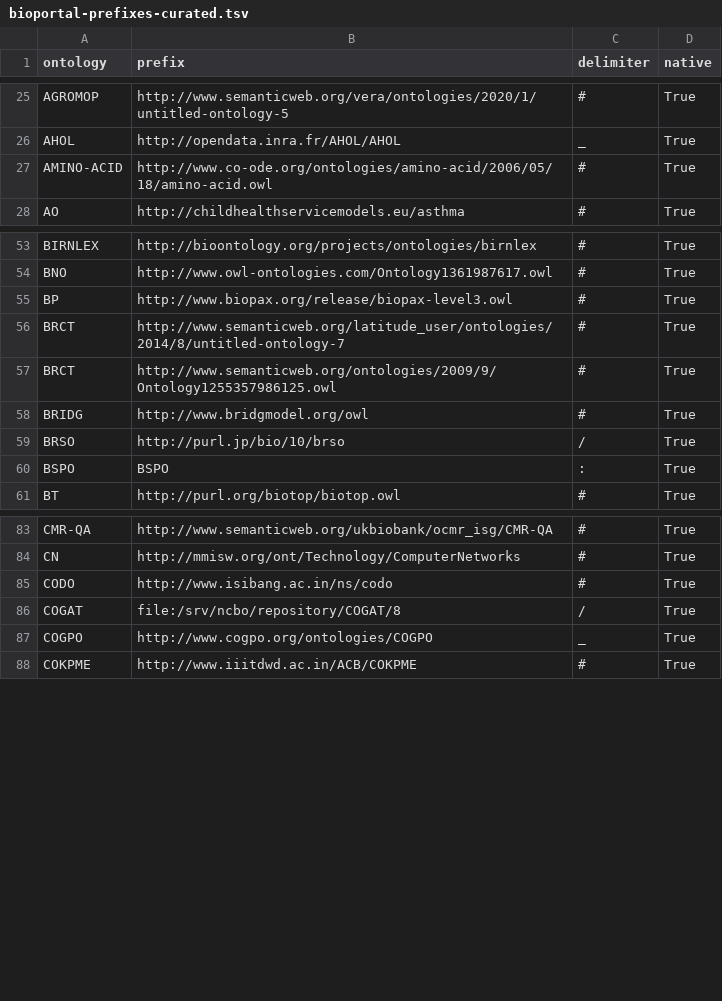
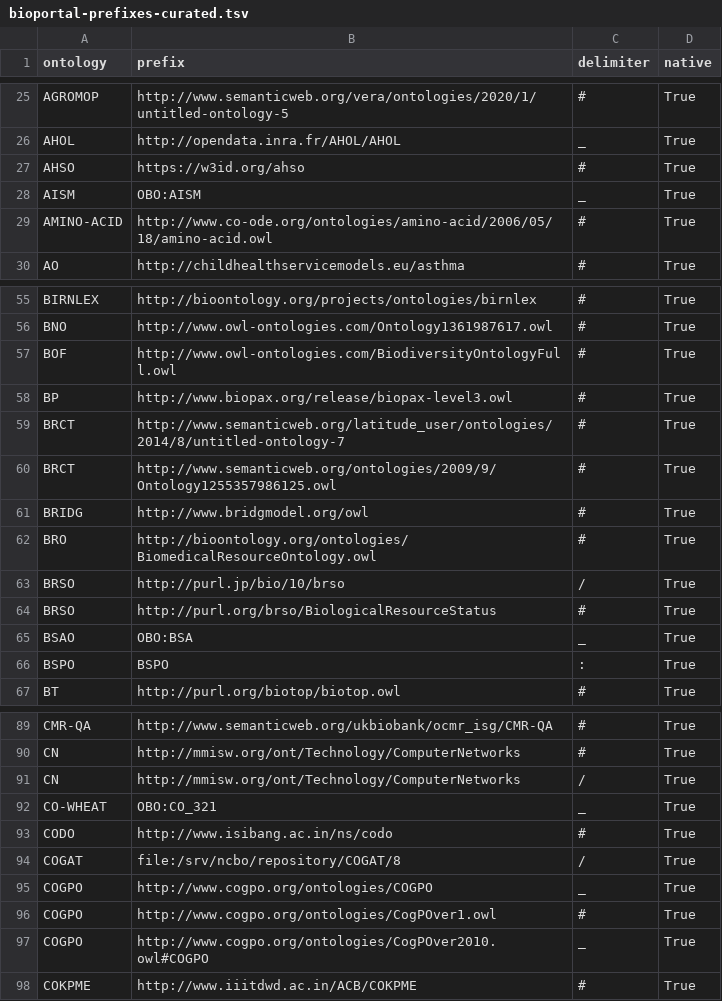
Before and after one commit to ncbo/BioPortal-to-KGX, a TSV file: prefixes/bioportal-prefixes-curated.tsv, drawn as a sheet; only a part is shown, gaps mark what is left out; the diff covers the shown part only.

Commit message:
A few more prefix fixes

```diff
--- a/prefixes/bioportal-prefixes-curated.tsv
+++ b/prefixes/bioportal-prefixes-curated.tsv
@@ -26,2 +26,4 @@ AGROMOP	http://www.semanticweb.org/vera/ontologies/2020/1/untitled-ontology-5	#
 AHOL	http://opendata.inra.fr/AHOL/AHOL	_	True
+AHSO	https://w3id.org/ahso	#	True
+AISM	OBO:AISM	_	True
 AMINO-ACID	http://www.co-ode.org/ontologies/amino-acid/2006/05/18/amino-acid.owl	#	True
@@ -54,2 +56,3 @@ BIRNLEX	http://bioontology.org/projects/ontologies/birnlex	#	True
 BNO	http://www.owl-ontologies.com/Ontology1361987617.owl	#	True
+BOF	http://www.owl-ontologies.com/BiodiversityOntologyFull.owl	#	True
 BP	http://www.biopax.org/release/biopax-level3.owl	#	True
@@ -58,3 +61,6 @@ BRCT	http://www.semanticweb.org/ontologies/2009/9/Ontology1255357986125.owl	#	Tr
 BRIDG	http://www.bridgmodel.org/owl	#	True
+BRO	http://bioontology.org/ontologies/BiomedicalResourceOntology.owl	#	True
 BRSO	http://purl.jp/bio/10/brso	/	True
+BRSO	http://purl.org/brso/BiologicalResourceStatus	#	True
+BSAO	OBO:BSA	_	True
 BSPO	BSPO	:	True
@@ -84,2 +90,4 @@ CMR-QA	http://www.semanticweb.org/ukbiobank/ocmr_isg/CMR-QA	#	True
 CN	http://mmisw.org/ont/Technology/ComputerNetworks	#	True
+CN	http://mmisw.org/ont/Technology/ComputerNetworks	/	True
+CO-WHEAT	OBO:CO_321	_	True
 CODO	http://www.isibang.ac.in/ns/codo	#	True
@@ -87,2 +95,4 @@ COGAT	file:/srv/ncbo/repository/COGAT/8	/	True
 COGPO	http://www.cogpo.org/ontologies/COGPO	_	True
+COGPO	http://www.cogpo.org/ontologies/CogPOver1.owl	#	True
+COGPO	http://www.cogpo.org/ontologies/CogPOver2010.owl#COGPO	_	True
 COKPME	http://www.iiitdwd.ac.in/ACB/COKPME	#	True
```
Also changed, not shown: 2 edited cells elsewhere in this file.
